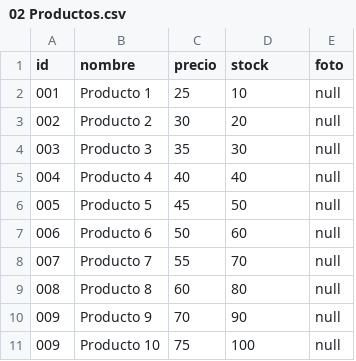
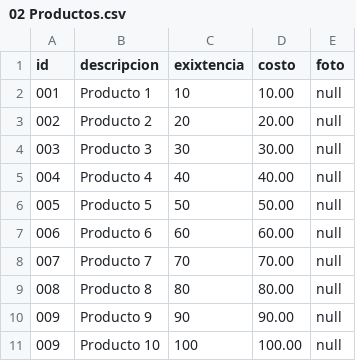
Before and after one commit to CarlosIRamosV/ITCHII, a CSV file: Fundamentos de Bases de Datos/docs/tablas/csv/02 Productos.csv, drawn as a sheet; removed rows and columns are numbered as before the commit, all else as after; the diff names each change by its address in the sheet, - before the commit and + after, or states it on an @@ line.

Commit message:
productos

```diff
--- a/Fundamentos de Bases de Datos/docs/tablas/csv/02 Productos.csv
+++ b/Fundamentos de Bases de Datos/docs/tablas/csv/02 Productos.csv
-column C (precio), rows 2-11: 25 | 30 | 35 | 40 | 45 | 50 | 55 | 60 | 70 | 75
+column D (costo), rows 2-11: 10.00 | 20.00 | 30.00 | 40.00 | 50.00 | 60.00 | 70.00 | 80.00 | 90.00 | 100.00
-B1: nombre
+B1: descripcion
-C1: stock
+C1: exixtencia
```
Also changed, not shown: 2 other files.
